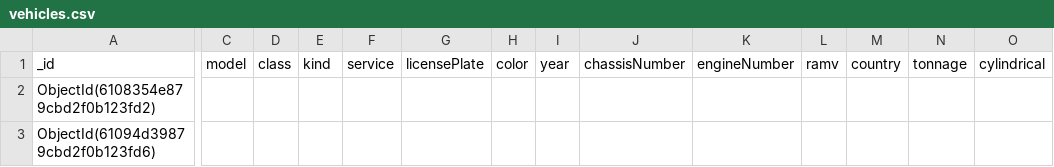
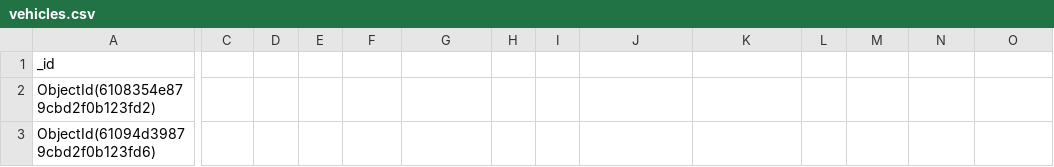
Before and after one commit to apaquig/credisr-docs, a CSV file: vehicles.csv, drawn as a sheet; only a part is shown, gaps mark what is left out; the diff covers the shown part only; the diff names each change by its address in the sheet, - before the commit and + after, or states it on an @@ line.

Commit message:
vehicles

```diff
--- a/vehicles.csv
+++ b/vehicles.csv
-C1: model
+C1: (empty)
-D1: class
+D1: (empty)
-E1: kind
+E1: (empty)
-F1: service
+F1: (empty)
-G1: licensePlate
+G1: (empty)
-H1: color
+H1: (empty)
-I1: year
+I1: (empty)
-J1: chassisNumber
+J1: (empty)
-K1: engineNumber
+K1: (empty)
-L1: ramv
+L1: (empty)
-M1: country
+M1: (empty)
-N1: tonnage
+N1: (empty)
-O1: cylindrical
+O1: (empty)
```
Also changed, not shown: 4 edited cells elsewhere in this file, 1 other file.
